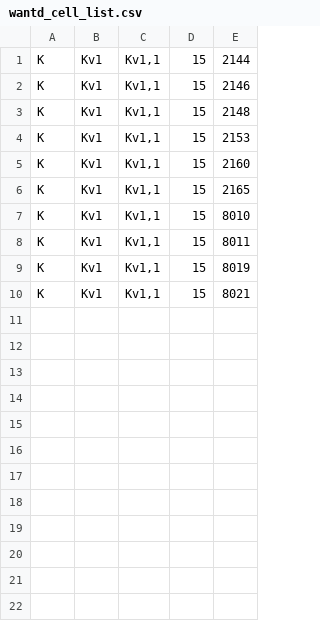
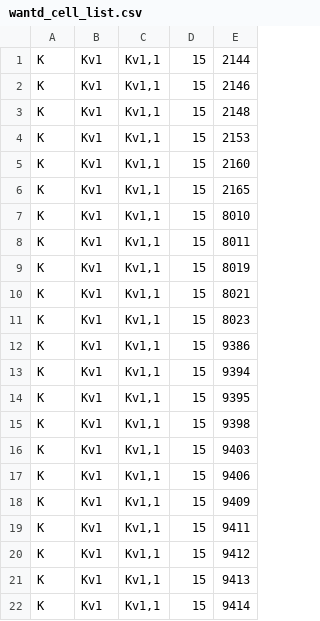
Before and after one commit to galevy88/CurrentToConductivity, a CSV file: wantd_cell_list.csv, drawn as a sheet.

```diff
--- a/wantd_cell_list.csv
+++ b/wantd_cell_list.csv
@@ -10 +10,13 @@ K,Kv1,"Kv1,1",15,8019
 K,Kv1,"Kv1,1",15,8021
+K,Kv1,"Kv1,1",15,8023
+K,Kv1,"Kv1,1",15,9386
+K,Kv1,"Kv1,1",15,9394
+K,Kv1,"Kv1,1",15,9395
+K,Kv1,"Kv1,1",15,9398
+K,Kv1,"Kv1,1",15,9403
+K,Kv1,"Kv1,1",15,9406
+K,Kv1,"Kv1,1",15,9409
+K,Kv1,"Kv1,1",15,9411
+K,Kv1,"Kv1,1",15,9412
+K,Kv1,"Kv1,1",15,9413
+K,Kv1,"Kv1,1",15,9414
```
Also changed, not shown: 4 other files.
